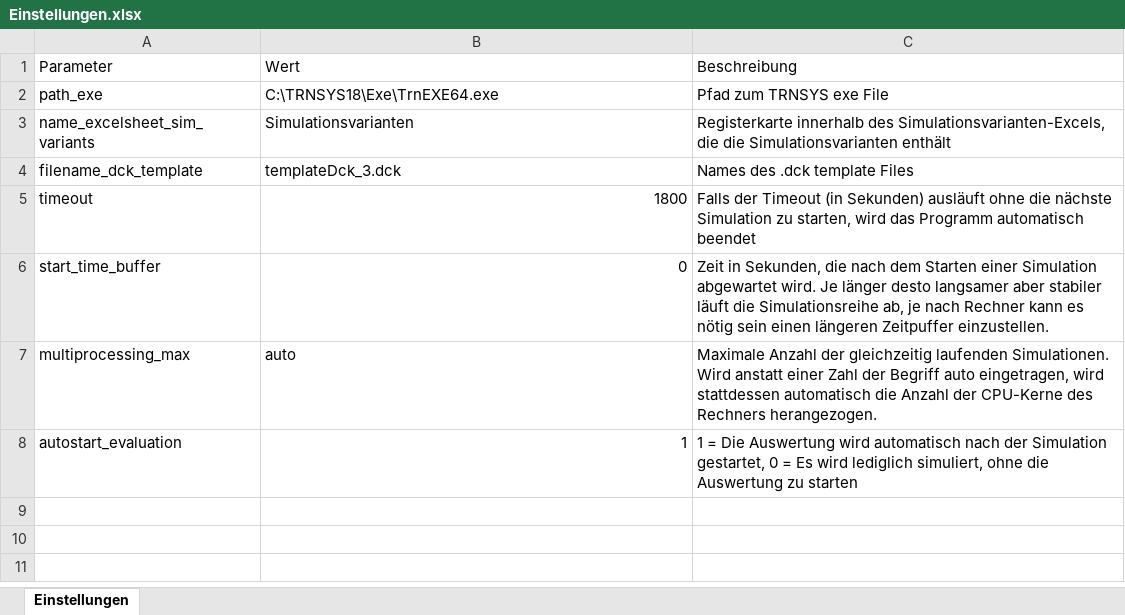
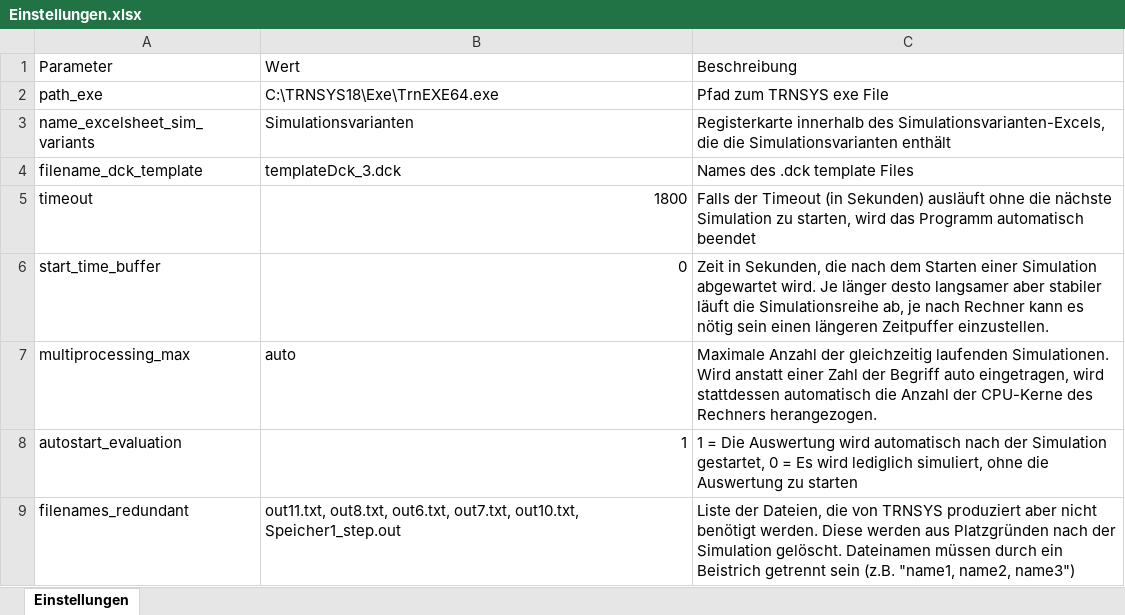
Before and after one commit to Pielau92/TRNSYSAuto, an Excel workbook: Basisordner/Einstellungen.xlsx, sheet Einstellungen, drawn as a sheet; values as stored, in another font and other column widths than the file's, no borders; the diff names each change by its address in the sheet, - before the commit and + after, or states it on an @@ line.

Commit message:
Move redundant files list to settings excel

```diff
--- a/Basisordner/Einstellungen.xlsx (sheet Einstellungen)
+++ b/Basisordner/Einstellungen.xlsx (sheet Einstellungen)
+row 9: filenames_redundant | out11.txt, out8.txt, out6.txt, out7.txt, out10.txt, Speicher1_step.out | Liste der Dateien, die von TRNSYS produziert aber nicht benötigt werden. Diese werden aus Platzgründen nach der Simulation gelöscht. Dateinamen müssen durch ein Beistrich getrennt sein (z.B. "name1, name2, name3")
```
Also changed, not shown: 1 other file.
